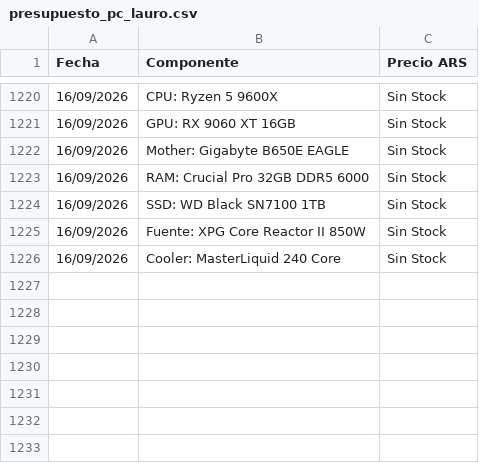
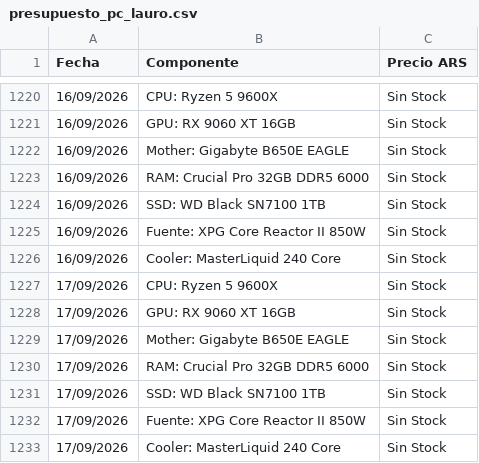
Before and after one commit to Chirolon/monitor-pc-lauro, a CSV file: presupuesto_pc_lauro.csv, drawn as a sheet; only a part is shown, gaps mark what is left out.

Commit message:
Update precios build 17/09/2026

```diff
--- a/presupuesto_pc_lauro.csv
+++ b/presupuesto_pc_lauro.csv
@@ -1226 +1226,8 @@ Fecha,Componente,Precio ARS
 16/09/2026,Cooler: MasterLiquid 240 Core,Sin Stock
+17/09/2026,CPU: Ryzen 5 9600X,Sin Stock
+17/09/2026,GPU: RX 9060 XT 16GB,Sin Stock
+17/09/2026,Mother: Gigabyte B650E EAGLE,Sin Stock
+17/09/2026,RAM: Crucial Pro 32GB DDR5 6000,Sin Stock
+17/09/2026,SSD: WD Black SN7100 1TB,Sin Stock
+17/09/2026,Fuente: XPG Core Reactor II 850W,Sin Stock
+17/09/2026,Cooler: MasterLiquid 240 Core,Sin Stock
```
